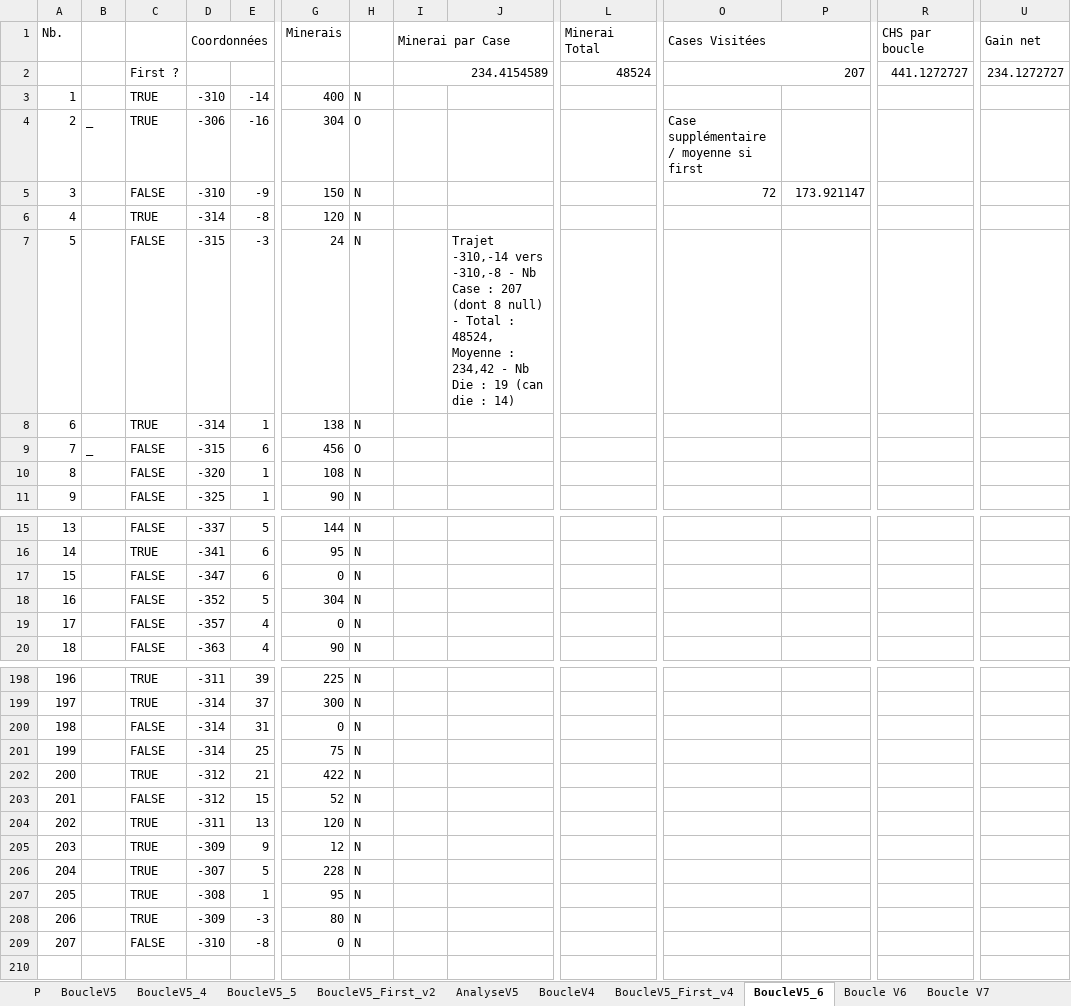
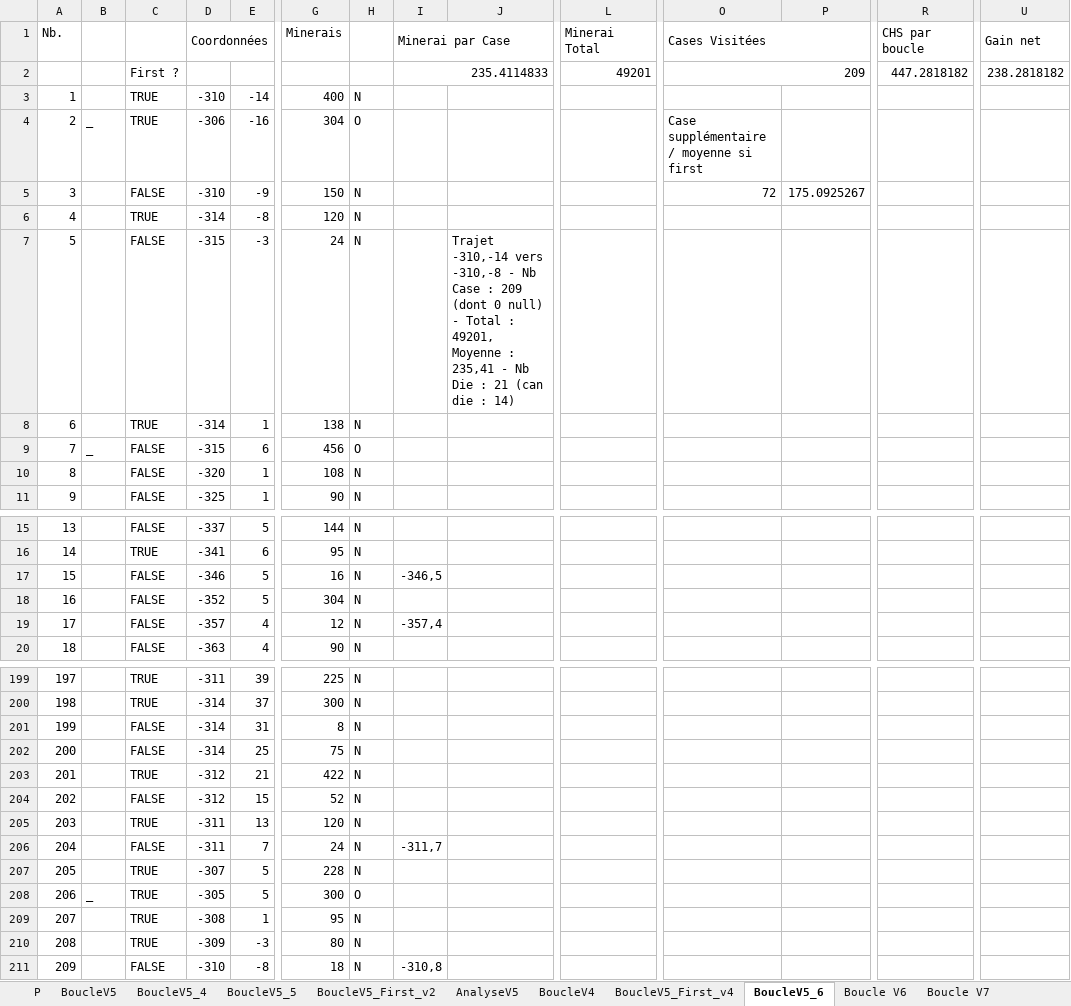
Before and after one commit to tithom/alphaboucle, an Excel workbook: output/Routes Opti.xlsx, sheet BoucleV5_6, drawn as a sheet; only a part is shown, gaps mark what is left out; values as stored, in another font and other column widths than the file's, no cell formats; charts and pictures and conditional formats not drawn; removed rows and columns are numbered as before the commit, all else as after; rows hold the shown columns only; the diff covers the shown part only; the diff names each change by its address in the sheet, - before the commit and + after, or states it on an @@ line.

Commit message:
Correction die node ajouté seul mal géré + opti des null
Change-Id: Ibccdb5c4f6b9bfee59df90e6a3094271639575fc

```diff
--- a/output/Routes Opti.xlsx (sheet BoucleV5_6)
+++ b/output/Routes Opti.xlsx (sheet BoucleV5_6)
-row 2:  |  | First ? |  |  |  |  | 234.4154589 |  | 48524 | 207 |  | 441.1272727 | 234.1272727
+row 2:  |  | First ? |  |  |  |  | 235.4114833 |  | 49201 | 209 |  | 447.2818182 | 238.2818182
-P5: 173.921147
+P5: 175.0925267
-J7: …Case : 207 (dont 8 null) - Total : 48524, Moyenne : 234,42 - Nb Die : 19 (can die…
+J7: …Case : 209 (dont 0 null) - Total : 49201, Moyenne : 235,41 - Nb Die : 21 (can die…
-row 17: 15 |  | FALSE | -347 | 6 | 0 | N
+row 17: 15 |  | FALSE | -346 | 5 | 16 | N | -346,5
-G19 (Minerais): 0
+G19 (Minerais): 12
-I19 (Minerai par Case): (empty)
+I19 (Minerai par Case): -357,4
@@ column A (Nb.) renumbered from row 110 down @@
-G201 (Minerais): 0
+G201 (Minerais): 8
-row 205: 203 |  | TRUE | -309 | 9 | 12 | N
+row 206: 204 |  | FALSE | -311 | 7 | 24 | N | -311,7
+row 208: 206 | _ | TRUE | -305 | 5 | 300 | O
-G211 (Minerais): 0
+G211 (Minerais): 18
-I211 (Minerai par Case): (empty)
+I211 (Minerai par Case): -310,8
```
Also changed, not shown: 3 added rows, 2 removed rows and 11 edited cells elsewhere in this sheet, sheet BoucleV4, sheet BoucleV5_First_v4, sheet Boucle V6, cell formats, formulas that keep their value, charts or pictures, 9 other files.
